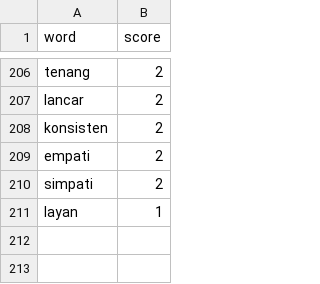
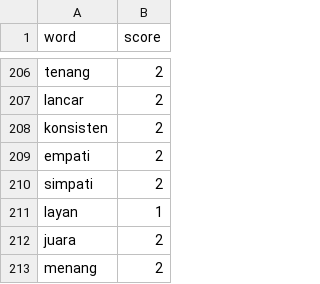
Before and after one commit to farisk28/Sentiment-Analysis-Pemerintahan-Kebijakan-Prabowo-melalui-X-dengan-metode-SVM-dan-Naive-Baiyes, a CSV file: Lexicon - Positif.csv, drawn as a sheet; only a part is shown, gaps mark what is left out; the diff names each change by its address in the sheet, - before the commit and + after, or states it on an @@ line.

```diff
--- a/Lexicon - Positif.csv
+++ b/Lexicon - Positif.csv
+row 212: juara | 2
+row 213: menang | 2
```
Also changed, not shown: Lexicon - Negatif.csv.
